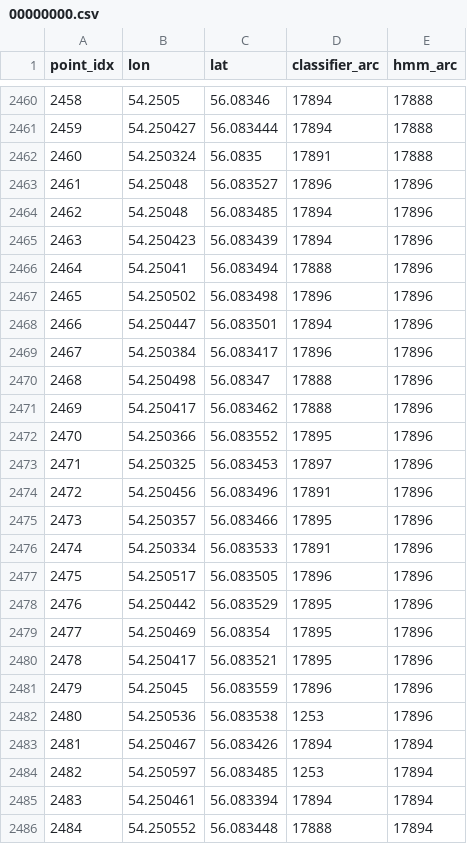
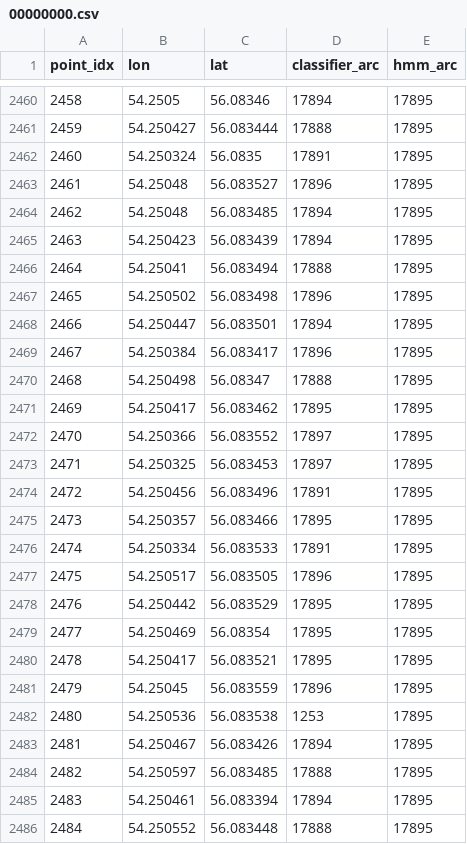
Before and after one commit to vikaskulakarni/pathsnap, a CSV file: results/predictions/00000000.csv, drawn as a sheet; only a part is shown, gaps mark what is left out; the diff covers the shown part only.

```diff
--- a/results/predictions/00000000.csv
+++ b/results/predictions/00000000.csv
@@ -2460,27 +2460,27 @@ point_idx,lon,lat,classifier_arc,hmm_arc
-2458,54.2505,56.08346,17894,17888
-2459,54.250427,56.083444,17894,17888
-2460,54.250324,56.0835,17891,17888
-2461,54.25048,56.083527,17896,17896
-2462,54.25048,56.083485,17894,17896
-2463,54.250423,56.083439,17894,17896
-2464,54.25041,56.083494,17888,17896
-2465,54.250502,56.083498,17896,17896
-2466,54.250447,56.083501,17894,17896
-2467,54.250384,56.083417,17896,17896
-2468,54.250498,56.08347,17888,17896
-2469,54.250417,56.083462,17888,17896
-2470,54.250366,56.083552,17895,17896
-2471,54.250325,56.083453,17897,17896
-2472,54.250456,56.083496,17891,17896
-2473,54.250357,56.083466,17895,17896
-2474,54.250334,56.083533,17891,17896
-2475,54.250517,56.083505,17896,17896
-2476,54.250442,56.083529,17895,17896
-2477,54.250469,56.08354,17895,17896
-2478,54.250417,56.083521,17895,17896
-2479,54.25045,56.083559,17896,17896
-2480,54.250536,56.083538,1253,17896
-2481,54.250467,56.083426,17894,17894
-2482,54.250597,56.083485,1253,17894
-2483,54.250461,56.083394,17894,17894
-2484,54.250552,56.083448,17888,17894
+2458,54.2505,56.08346,17894,17895
+2459,54.250427,56.083444,17888,17895
+2460,54.250324,56.0835,17891,17895
+2461,54.25048,56.083527,17896,17895
+2462,54.25048,56.083485,17894,17895
+2463,54.250423,56.083439,17894,17895
+2464,54.25041,56.083494,17888,17895
+2465,54.250502,56.083498,17896,17895
+2466,54.250447,56.083501,17894,17895
+2467,54.250384,56.083417,17896,17895
+2468,54.250498,56.08347,17888,17895
+2469,54.250417,56.083462,17895,17895
+2470,54.250366,56.083552,17897,17895
+2471,54.250325,56.083453,17897,17895
+2472,54.250456,56.083496,17891,17895
+2473,54.250357,56.083466,17895,17895
+2474,54.250334,56.083533,17891,17895
+2475,54.250517,56.083505,17896,17895
+2476,54.250442,56.083529,17895,17895
+2477,54.250469,56.08354,17895,17895
+2478,54.250417,56.083521,17895,17895
+2479,54.25045,56.083559,17896,17895
+2480,54.250536,56.083538,1253,17895
+2481,54.250467,56.083426,17894,17895
+2482,54.250597,56.083485,17888,17895
+2483,54.250461,56.083394,17894,17895
+2484,54.250552,56.083448,17888,17895
```
Also changed, not shown: 70 edited cells elsewhere in this file, results/predictions/00000007.csv, results/predictions/00000056.csv, 30 other files.
